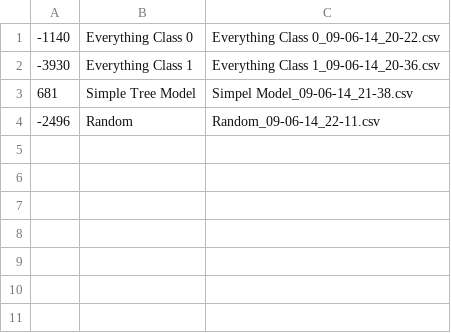
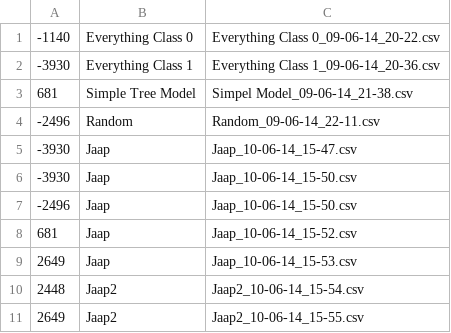
Before and after one commit to jfrolich/Leaderboard, a CSV file: leaderboard.csv, drawn as a sheet; the diff names each change by its address in the sheet, - before the commit and + after, or states it on an @@ line.

```diff
--- a/leaderboard.csv
+++ b/leaderboard.csv
+row 5: -3930 | Jaap | Jaap_10-06-14_15-47.csv
+row 6: -3930 | Jaap | Jaap_10-06-14_15-50.csv
+row 7: -2496 | Jaap | Jaap_10-06-14_15-50.csv
+row 8: 681 | Jaap | Jaap_10-06-14_15-52.csv
+row 9: 2649 | Jaap | Jaap_10-06-14_15-53.csv
+row 10: 2448 | Jaap2 | Jaap2_10-06-14_15-54.csv
+row 11: 2649 | Jaap2 | Jaap2_10-06-14_15-55.csv
```
Also changed, not shown: 8 other files.
